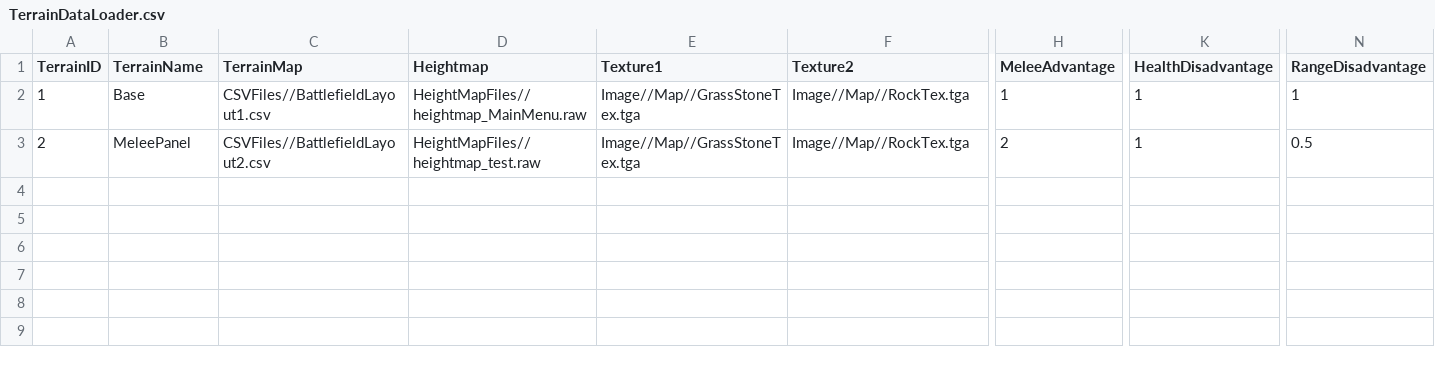
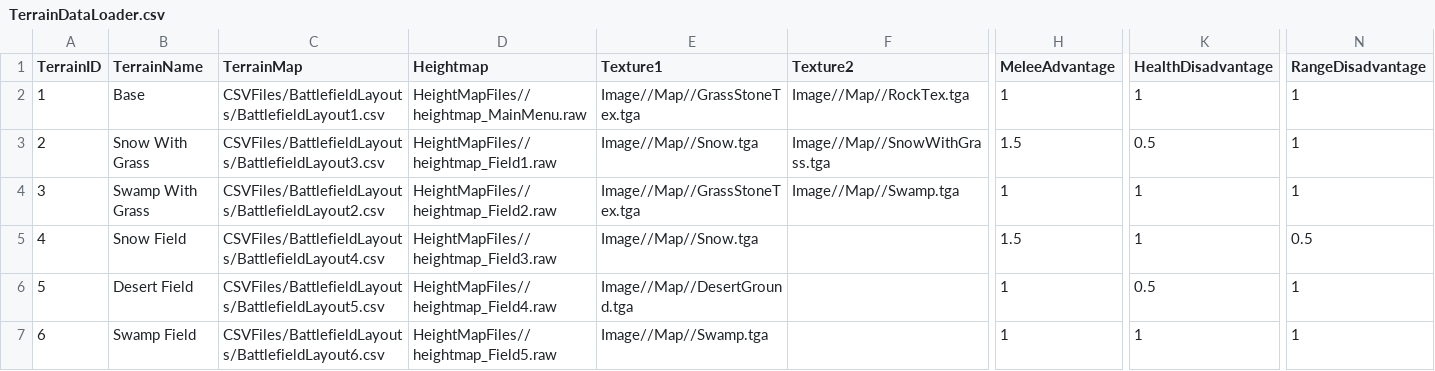
Before and after one commit to Idealizinc/SP-4, a CSV file: Base/CSVFiles/DataLoaders/TerrainDataLoader.csv, drawn as a sheet; only a part is shown, gaps mark what is left out; rows hold the shown columns only; the diff names each change by its address in the sheet, - before the commit and + after, or states it on an @@ line.

```diff
--- a/Base/CSVFiles/DataLoaders/TerrainDataLoader.csv
+++ b/Base/CSVFiles/DataLoaders/TerrainDataLoader.csv
-C2 (TerrainMap): CSVFiles//BattlefieldLayout1.csv
+C2 (TerrainMap): CSVFiles/BattlefieldLayouts/BattlefieldLayout1.csv
-B3 (TerrainName): MeleePanel
+B3 (TerrainName): Snow With Grass
-C3 (TerrainMap): CSVFiles//BattlefieldLayout2.csv
+C3 (TerrainMap): CSVFiles/BattlefieldLayouts/BattlefieldLayout3.csv
-D3 (Heightmap): HeightMapFiles//heightmap_test.raw
+D3 (Heightmap): HeightMapFiles//heightmap_Field1.raw
-E3 (Texture1): Image//Map//GrassStoneTex.tga
+E3 (Texture1): Image//Map//Snow.tga
-F3 (Texture2): Image//Map//RockTex.tga
+F3 (Texture2): Image//Map//SnowWithGrass.tga
-H3 (MeleeAdvantage): 2
+H3 (MeleeAdvantage): 1.5
-K3 (HealthDisadvantage): 1
+K3 (HealthDisadvantage): 0.5
-N3 (RangeDisadvantage): 0.5
+N3 (RangeDisadvantage): 1
+row 4: 3 | Swamp With Grass | CSVFiles/BattlefieldLayouts/BattlefieldLayout2.csv | HeightMapFiles//heightmap_Field2.raw | Image//Map//GrassStoneTex.tga | Image//Map//Swamp.tga | 1 | 1 | 1
+row 5: 4 | Snow Field | CSVFiles/BattlefieldLayouts/BattlefieldLayout4.csv | HeightMapFiles//heightmap_Field3.raw | Image//Map//Snow.tga |  | 1.5 | 1 | 0.5
+row 6: 5 | Desert Field | CSVFiles/BattlefieldLayouts/BattlefieldLayout5.csv | HeightMapFiles//heightmap_Field4.raw | Image//Map//DesertGround.tga |  | 1 | 0.5 | 1
+row 7: 6 | Swamp Field | CSVFiles/BattlefieldLayouts/BattlefieldLayout6.csv | HeightMapFiles//heightmap_Field5.raw | Image//Map//Swamp.tga |  | 1 | 1 | 1
```
Also changed, not shown: Base/CSVFiles/DataLoaders/LevelDataLoader.csv, Base/CSVFiles/MeshDriven.csv, 53 other files.
